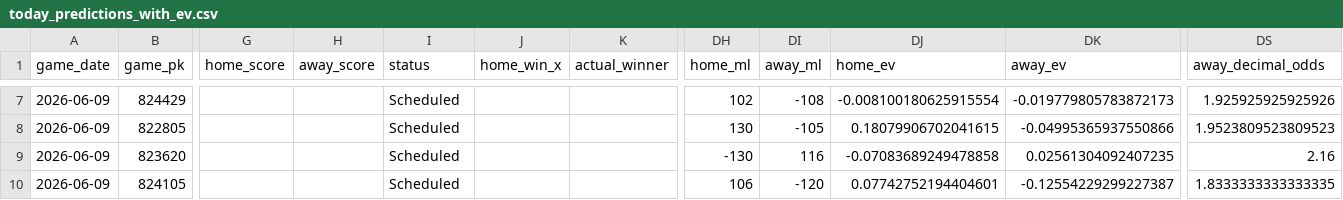
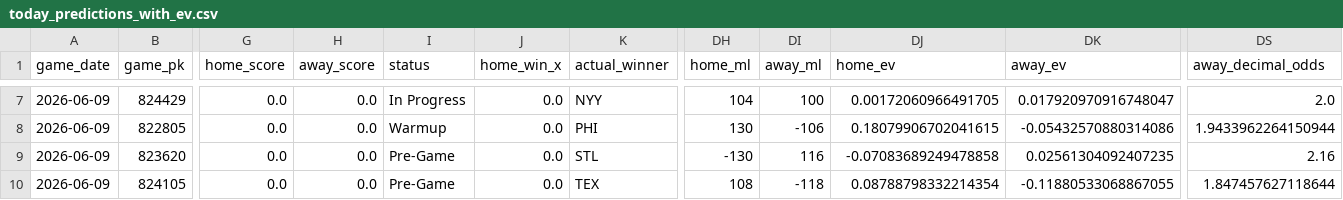
Before and after one commit to tyler-janak/TheBullpenBet, a CSV file: outputs/today_predictions_with_ev.csv, drawn as a sheet; only a part is shown, gaps mark what is left out; the diff covers the shown part only; the diff names each change by its address in the sheet, - before the commit and + after, or states it on an @@ line.

```diff
--- a/outputs/today_predictions_with_ev.csv
+++ b/outputs/today_predictions_with_ev.csv
-G7:G10 (home_score): (empty)
+G7:G10 (home_score): 0.0
-H7:H10 (away_score): (empty)
+H7:H10 (away_score): 0.0
-I7 (status): Scheduled
+I7 (status): In Progress
-J7:J10 (home_win_x): (empty)
+J7:J10 (home_win_x): 0.0
-K7 (actual_winner): (empty)
+K7 (actual_winner): NYY
-DH7 (home_ml): 102
+DH7 (home_ml): 104
-DI7 (away_ml): -108
+DI7 (away_ml): 100
-DJ7 (home_ev): -0.008100180625915554
+DJ7 (home_ev): 0.00172060966491705
-DK7 (away_ev): -0.019779805783872173
+DK7 (away_ev): 0.017920970916748047
-DS7 (away_decimal_odds): 1.925925925925926
+DS7 (away_decimal_odds): 2.0
-I8 (status): Scheduled
+I8 (status): Warmup
-K8 (actual_winner): (empty)
+K8 (actual_winner): PHI
-DI8 (away_ml): -105
+DI8 (away_ml): -106
-DK8 (away_ev): -0.04995365937550866
+DK8 (away_ev): -0.05432570880314086
-DS8 (away_decimal_odds): 1.9523809523809523
+DS8 (away_decimal_odds): 1.9433962264150944
-I9:I10 (status): Scheduled
+I9:I10 (status): Pre-Game
-K9 (actual_winner): (empty)
+K9 (actual_winner): STL
-K10 (actual_winner): (empty)
+K10 (actual_winner): TEX
-DH10 (home_ml): 106
+DH10 (home_ml): 108
-DI10 (away_ml): -120
+DI10 (away_ml): -118
-DJ10 (home_ev): 0.07742752194404601
+DJ10 (home_ev): 0.08788798332214354
-DK10 (away_ev): -0.12554229299227387
+DK10 (away_ev): -0.11880533068867055
-DS10 (away_decimal_odds): 1.8333333333333335
+DS10 (away_decimal_odds): 1.847457627118644
```
Also changed, not shown: 141 edited cells elsewhere in this file, 2026_picks_accuracy.csv, outputs/hitterspitchers_today.csv, 3 other files.
